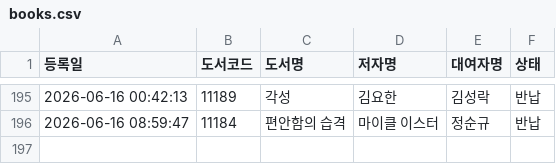
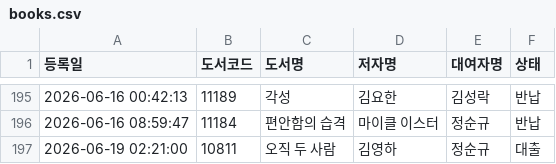
Before and after one commit to rlatjdfkr7979-ctrl/BookServer, a CSV file: books.csv, drawn as a sheet; only a part is shown, gaps mark what is left out.

Commit message:
Append new loan record to books.csv

```diff
--- a/books.csv
+++ b/books.csv
@@ -196 +196,2 @@
 "2026-06-16 08:59:47","11184","편안함의 습격","마이클 이스터","정순규","반납"
+"2026-06-19 02:21:00","10811","오직 두 사람","김영하","정순규","대출"
```
